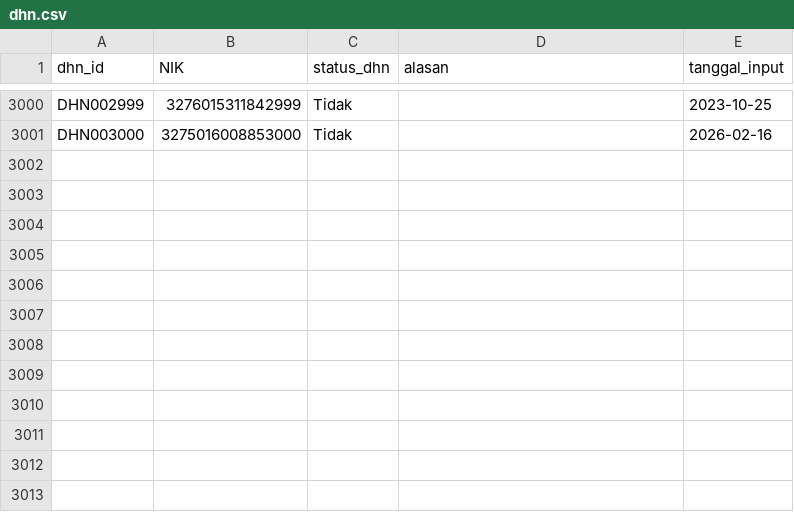
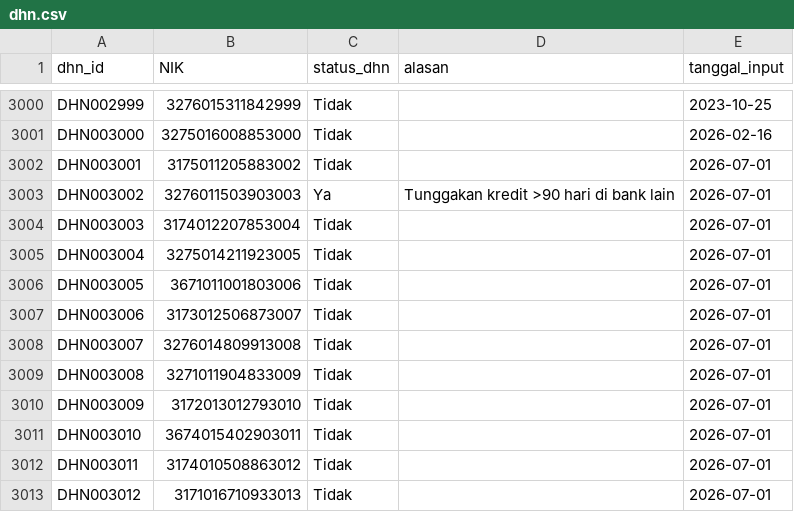
Before and after one commit to indahsyafhyra12/Capstone-Project-ODP-DA-Asek, a CSV file: data/raw/dhn.csv, drawn as a sheet; only a part is shown, gaps mark what is left out; the diff names each change by its address in the sheet, - before the commit and + after, or states it on an @@ line.

```diff
--- a/data/raw/dhn.csv
+++ b/data/raw/dhn.csv
+row 3002: DHN003001 | 3175011205883002 | Tidak |  | 2026-07-01
+row 3003: DHN003002 | 3276011503903003 | Ya | Tunggakan kredit >90 hari di bank lain | 2026-07-01
+row 3004: DHN003003 | 3174012207853004 | Tidak |  | 2026-07-01
+row 3005: DHN003004 | 3275014211923005 | Tidak |  | 2026-07-01
+row 3006: DHN003005 | 3671011001803006 | Tidak |  | 2026-07-01
+row 3007: DHN003006 | 3173012506873007 | Tidak |  | 2026-07-01
+row 3008: DHN003007 | 3276014809913008 | Tidak |  | 2026-07-01
+row 3009: DHN003008 | 3271011904833009 | Tidak |  | 2026-07-01
+row 3010: DHN003009 | 3172013012793010 | Tidak |  | 2026-07-01
+row 3011: DHN003010 | 3674015402903011 | Tidak |  | 2026-07-01
+row 3012: DHN003011 | 3174010508863012 | Tidak |  | 2026-07-01
+row 3013: DHN003012 | 3171016710933013 | Tidak |  | 2026-07-01
```
Also changed, not shown: data/raw/agunan_atr_bpn.csv, data/raw/bank_account.csv, 5 other files.
